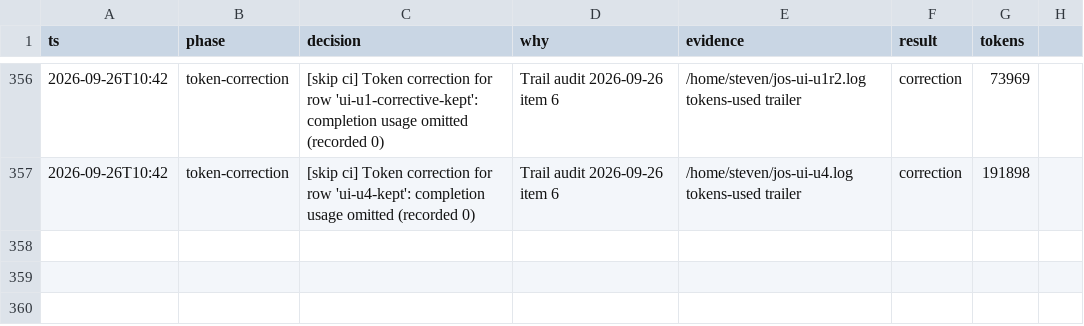
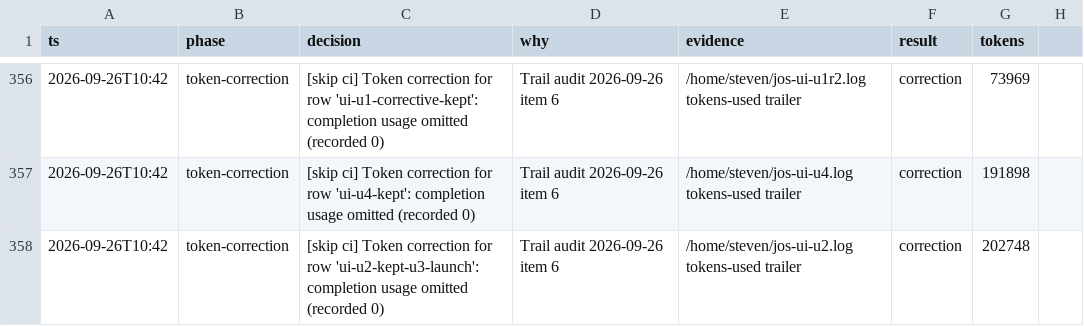
Before and after one commit to stev004/jsy_disease_sim, a TSV file: .claude/decisions.tsv, drawn as a sheet; only a part is shown, gaps mark what is left out; the diff names each change by its address in the sheet, - before the commit and + after, or states it on an @@ line.

Commit message:
trail: token-correction — [skip ci] Token correction for row 'ui-u2-kept-u3-launch': c

```diff
--- a/.claude/decisions.tsv
+++ b/.claude/decisions.tsv
+row 358: 2026-09-26T10:42 | token-correction | [skip ci] Token correction for row 'ui-u2-kept-u3-launch': completion usage omitted (recorded 0) | Trail audit 2026-09-26 item 6 | /home/steven/jos-ui-u2.log tokens-used trailer | correction | 202748
```
